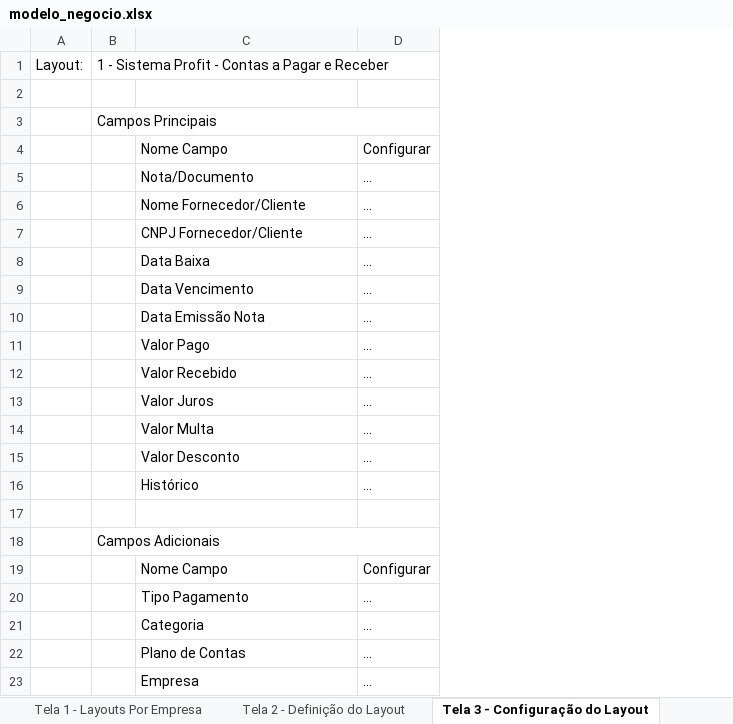
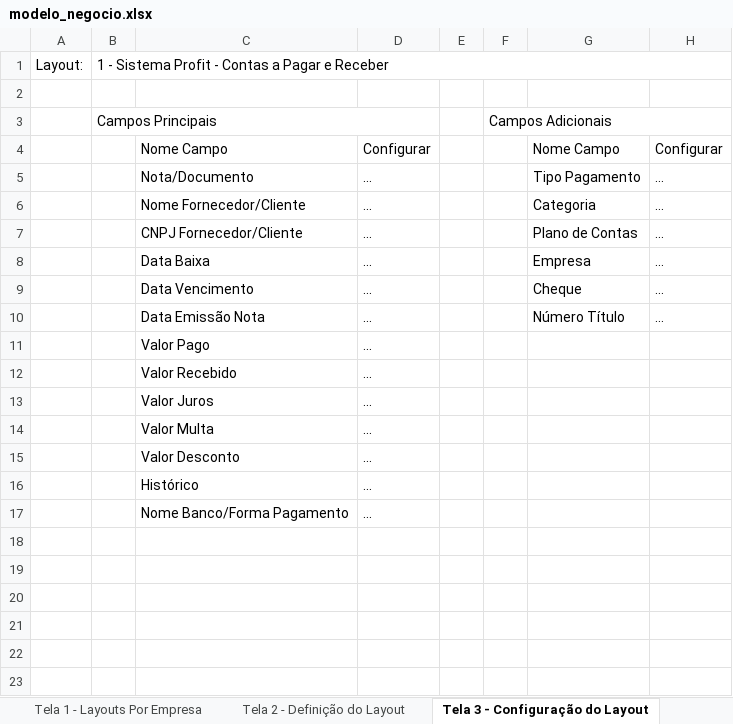
Before and after one commit to ElderVivot/conv-dados, an Excel workbook: modelo_negocio.xlsx, sheet Tela 3 - Configuração do Layout, drawn as a sheet; values as stored, in another font and other column widths than the file's, no cell formats; charts and pictures not drawn; removed rows and columns are numbered as before the commit, all else as after; the diff names each change by its address in the sheet, - before the commit and + after, or states it on an @@ line.

Commit message:
Implementado Telas no Modelo de Negocio

```diff
--- a/modelo_negocio.xlsx (sheet Tela 3 - Configuração do Layout)
+++ b/modelo_negocio.xlsx (sheet Tela 3 - Configuração do Layout)
+column E, empty
+column F, row 3: Campos Adicionais
+column G, rows 4-10: Nome Campo | Tipo Pagamento | Categoria | Plano de Contas | Empresa | Cheque | Número Título
+column H, rows 4-10: Configurar | ... | ... | ... | ... | ... | ...
-row 17: (empty)
-row 18:  | Campos Adicionais
-row 19:  |  | Nome Campo | Configurar
-C17: Tipo Pagamento
+C17: Nome Banco/Forma Pagamento
-row 21:  |  | Categoria | ...
-row 22:  |  | Plano de Contas | ...
-row 23:  |  | Empresa | ...
```
Also changed, not shown: sheet Tela 4 - Conf. Campos Layout, sheet Tela 2 - Definição do Layout, sheet Tela 1 - Layouts Por Empresa, other sheet tabs, cell formats, charts or pictures.
